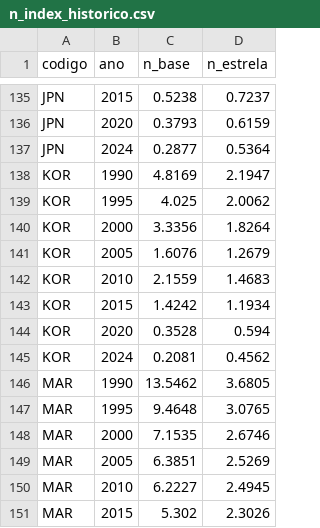
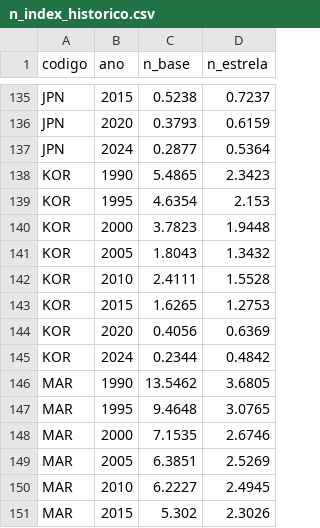
Before and after one commit to itibere-muarrek/Ainu-Narayama, a CSV file: data/processed/n_index_historico.csv, drawn as a sheet; only a part is shown, gaps mark what is left out.

```diff
--- a/data/processed/n_index_historico.csv
+++ b/data/processed/n_index_historico.csv
@@ -137,10 +137,10 @@ JPN,2020,0.3793,0.6159
 JPN,2024,0.2877,0.5364
-KOR,1990,4.8169,2.1947
-KOR,1995,4.025,2.0062
-KOR,2000,3.3356,1.8264
-KOR,2005,1.6076,1.2679
-KOR,2010,2.1559,1.4683
-KOR,2015,1.4242,1.1934
-KOR,2020,0.3528,0.594
-KOR,2024,0.2081,0.4562
+KOR,1990,5.4865,2.3423
+KOR,1995,4.6354,2.153
+KOR,2000,3.7823,1.9448
+KOR,2005,1.8043,1.3432
+KOR,2010,2.4111,1.5528
+KOR,2015,1.6265,1.2753
+KOR,2020,0.4056,0.6369
+KOR,2024,0.2344,0.4842
 MAR,1990,13.5462,3.6805
```
Also changed, not shown: data/processed/n_index_2024.csv, data/raw/un_wpp.csv, 11 other files.
